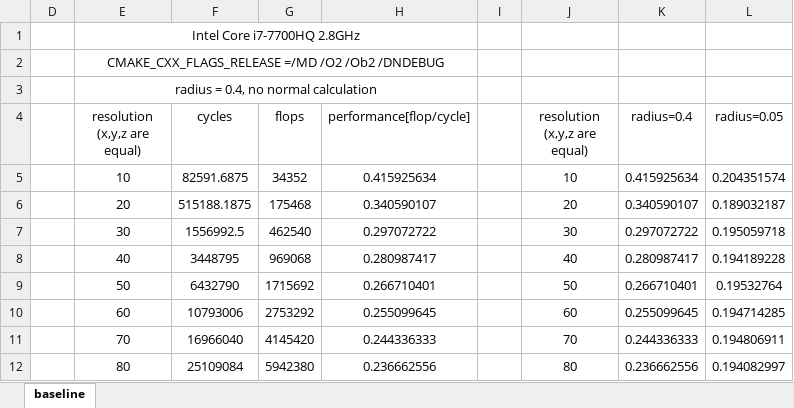
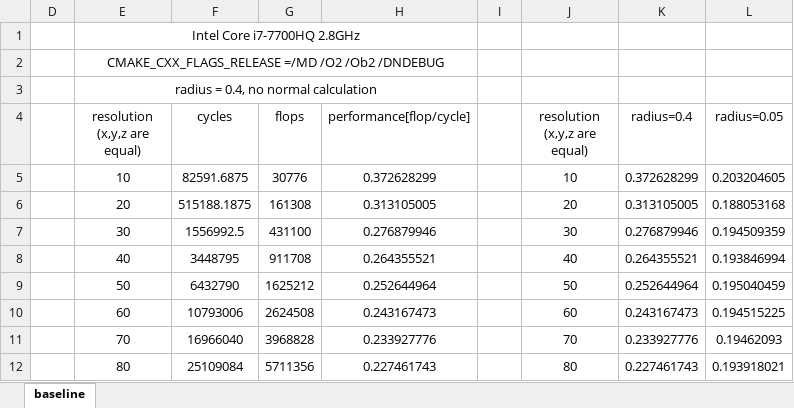
Before and after one commit to bobboli/mc-fast, an Excel workbook: Data/baseline_timing.xlsx, sheet baseline, drawn as a sheet; only a part is shown; values as stored, in another font and other column widths than the file's, no borders; charts and pictures not drawn; the diff covers the shown part only; the diff names each change by its address in the sheet, - before the commit and + after, or states it on an @@ line.

```diff
--- a/Data/baseline_timing.xlsx (sheet baseline)
+++ b/Data/baseline_timing.xlsx (sheet baseline)
-G5 (flops): 34352
+G5 (flops): 30776
-H5 (performance[flop/cycle]): 0.415925634
+H5 (performance[flop/cycle]): 0.372628299
-K5 (radius=0.4): 0.415925634
+K5 (radius=0.4): 0.372628299
-L5 (radius=0.05): 0.204351574
+L5 (radius=0.05): 0.203204605
-G6 (flops): 175468
+G6 (flops): 161308
-H6 (performance[flop/cycle]): 0.340590107
+H6 (performance[flop/cycle]): 0.313105005
-K6 (radius=0.4): 0.340590107
+K6 (radius=0.4): 0.313105005
-L6 (radius=0.05): 0.189032187
+L6 (radius=0.05): 0.188053168
-G7 (flops): 462540
+G7 (flops): 431100
-H7 (performance[flop/cycle]): 0.297072722
+H7 (performance[flop/cycle]): 0.276879946
-K7 (radius=0.4): 0.297072722
+K7 (radius=0.4): 0.276879946
-L7 (radius=0.05): 0.195059718
+L7 (radius=0.05): 0.194509359
-G8 (flops): 969068
+G8 (flops): 911708
-H8 (performance[flop/cycle]): 0.280987417
+H8 (performance[flop/cycle]): 0.264355521
-K8 (radius=0.4): 0.280987417
+K8 (radius=0.4): 0.264355521
-L8 (radius=0.05): 0.194189228
+L8 (radius=0.05): 0.193846994
-G9 (flops): 1715692
+G9 (flops): 1625212
-H9 (performance[flop/cycle]): 0.266710401
+H9 (performance[flop/cycle]): 0.252644964
-K9 (radius=0.4): 0.266710401
+K9 (radius=0.4): 0.252644964
-L9 (radius=0.05): 0.19532764
+L9 (radius=0.05): 0.195040459
-G10 (flops): 2753292
+G10 (flops): 2624508
-H10 (performance[flop/cycle]): 0.255099645
+H10 (performance[flop/cycle]): 0.243167473
-K10 (radius=0.4): 0.255099645
+K10 (radius=0.4): 0.243167473
-L10 (radius=0.05): 0.194714285
+L10 (radius=0.05): 0.194515225
-G11 (flops): 4145420
+G11 (flops): 3968828
-H11 (performance[flop/cycle]): 0.244336333
+H11 (performance[flop/cycle]): 0.233927776
-K11 (radius=0.4): 0.244336333
+K11 (radius=0.4): 0.233927776
-L11 (radius=0.05): 0.194806911
+L11 (radius=0.05): 0.19462093
-G12 (flops): 5942380
+G12 (flops): 5711356
-H12 (performance[flop/cycle]): 0.236662556
+H12 (performance[flop/cycle]): 0.227461743
-K12 (radius=0.4): 0.236662556
+K12 (radius=0.4): 0.227461743
-L12 (radius=0.05): 0.194082997
+L12 (radius=0.05): 0.193918021
```
Also changed, not shown: 28 edited cells elsewhere in this sheet, charts or pictures, 2 other files.
